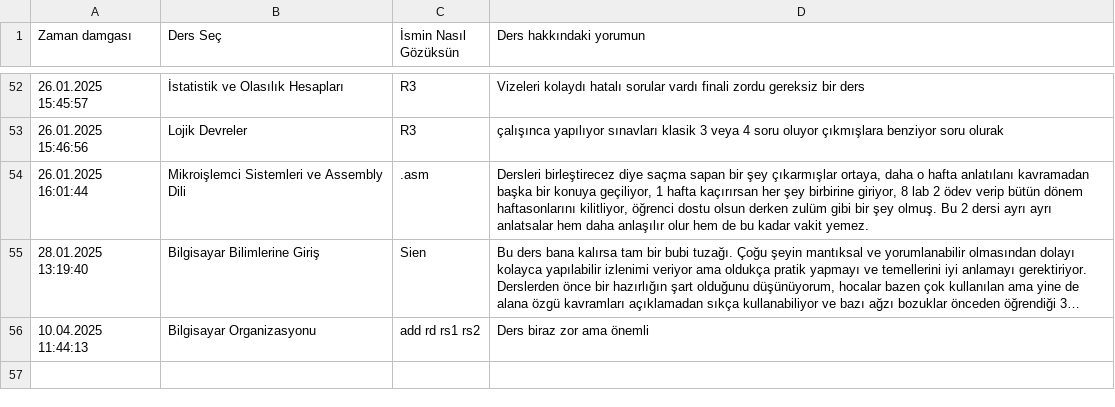
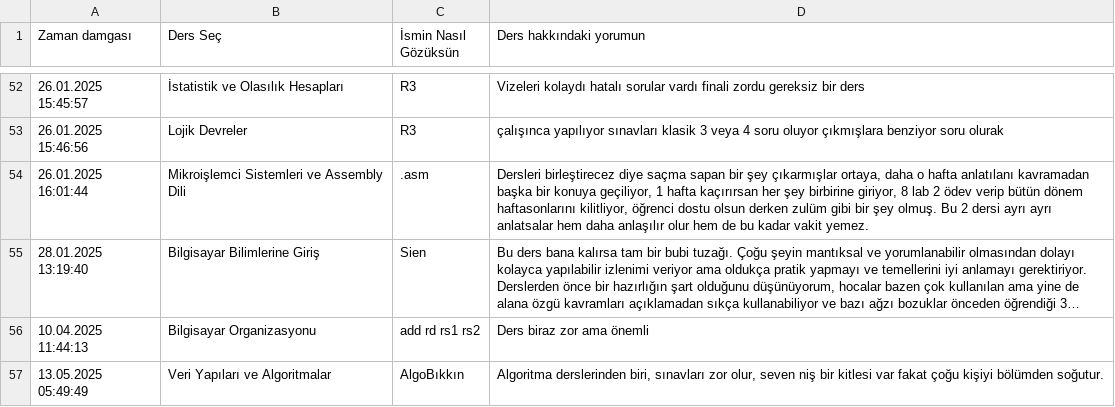
Before and after one commit to baselkelziye/YTU_Bilgisayar_Muhendisligi_Arsiv, a CSV file: readme_olustur/DERS_YORUMLARI_DOSYASI.csv, drawn as a sheet; only a part is shown, gaps mark what is left out; long unchanged cells end in …; the diff names each change by its address in the sheet, - before the commit and + after, or states it on an @@ line.

Commit message:
alışılagelmiş readme güncellemesi

```diff
--- a/readme_olustur/DERS_YORUMLARI_DOSYASI.csv
+++ b/readme_olustur/DERS_YORUMLARI_DOSYASI.csv
+row 57: 13.05.2025 05:49:49 | Veri Yapıları ve Algoritmalar | AlgoBıkkın | Algoritma derslerinden biri, sınavları zor olur, seven niş bir kitlesi var fakat çoğu kişiyi bölümden soğutur.
```
Also changed, not shown: 5 other files.
